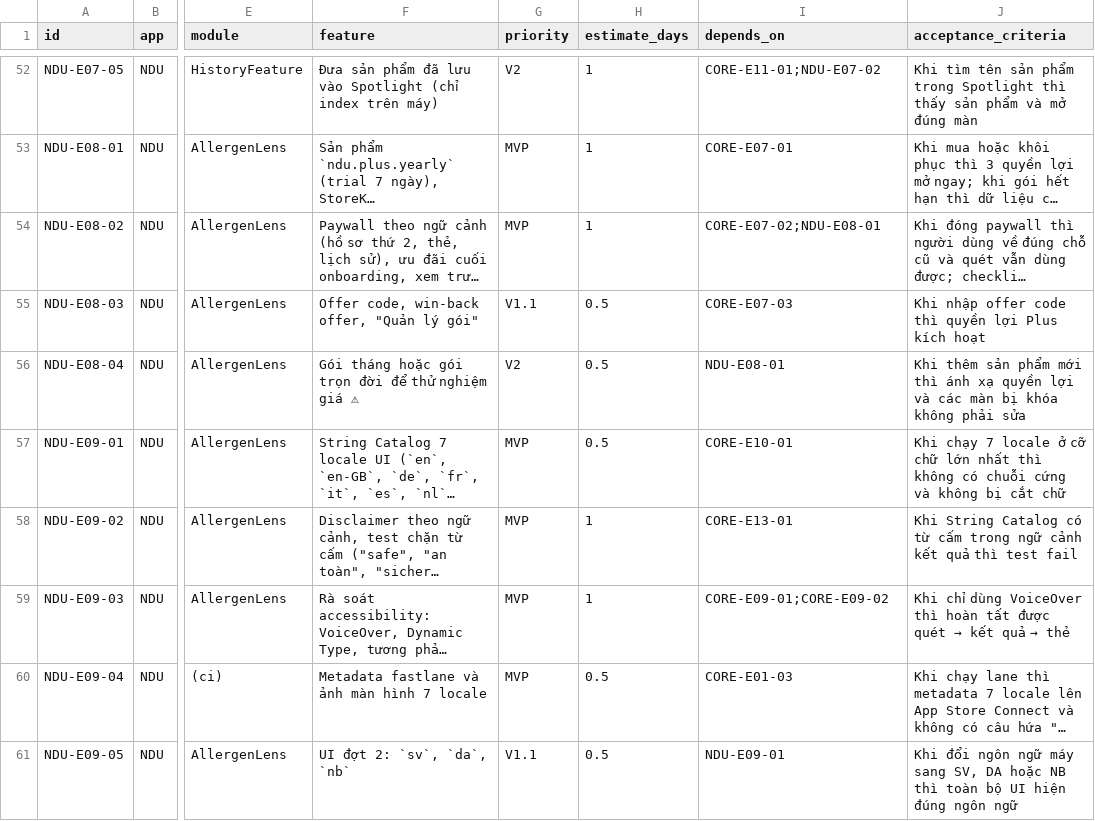
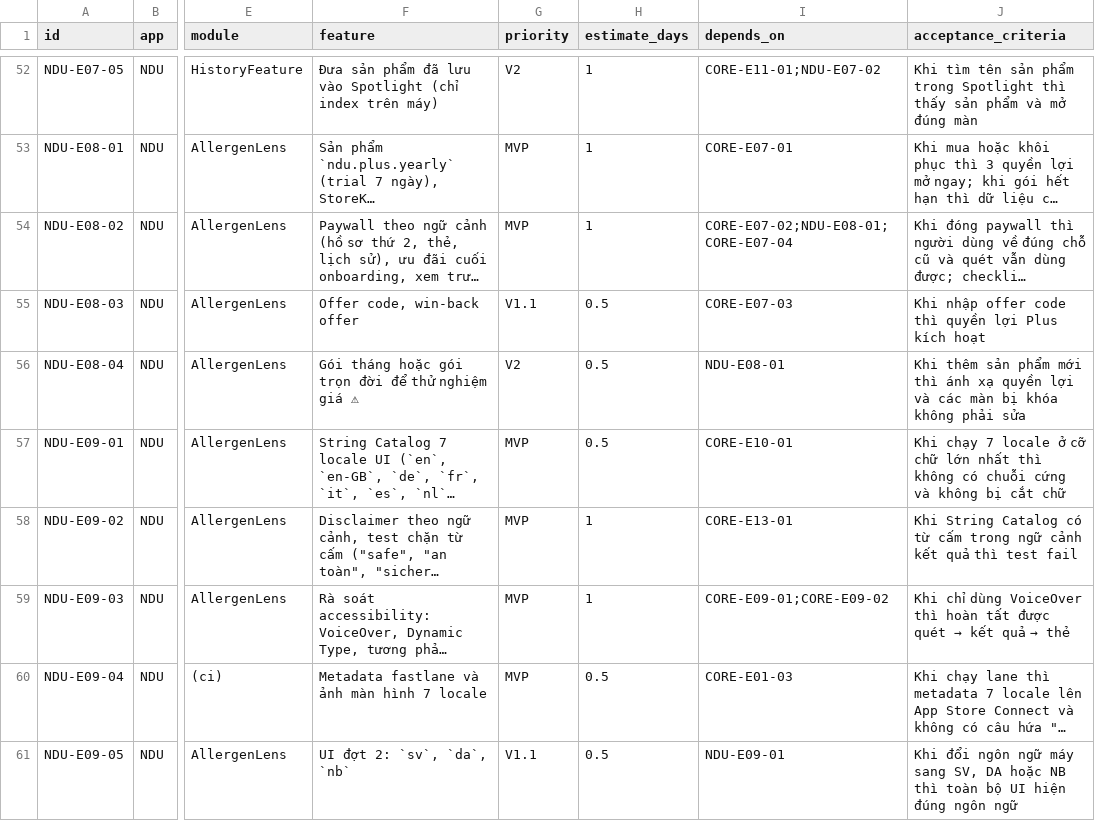
Before and after one commit to fighttechvn/store, a CSV file: apps/02-nhan-di-ung/backlog.csv, drawn as a sheet; only a part is shown, gaps mark what is left out; long unchanged cells end in …; the diff names each change by its address in the sheet, - before the commit and + after, or states it on an @@ line.

```diff
--- a/apps/02-nhan-di-ung/backlog.csv
+++ b/apps/02-nhan-di-ung/backlog.csv
-I54 (depends_on): CORE-E07-02;NDU-E08-01
+I54 (depends_on): CORE-E07-02;NDU-E08-01;CORE-E07-04
-F55 (feature): Offer code, win-back offer, "Quản lý gói"
+F55 (feature): Offer code, win-back offer
```
Also changed, not shown: apps/01-so-chung-tu/backlog.csv, apps/03-kiem-ke-lidar/backlog.csv, 10 other files.
